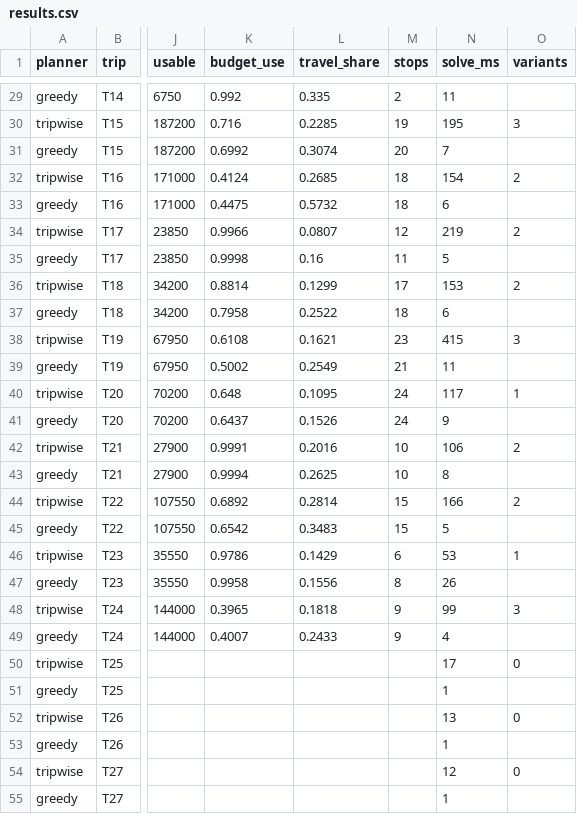
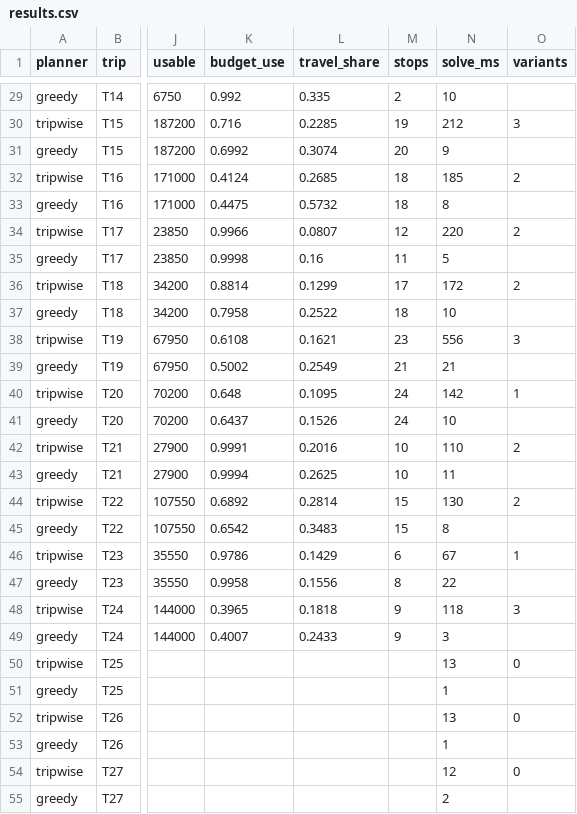
Before and after one commit to lekhyapillarikuppam/Project-4, a CSV file: eval/out/results.csv, drawn as a sheet; only a part is shown, gaps mark what is left out; the diff covers the shown part only; the diff names each change by its address in the sheet, - before the commit and + after, or states it on an @@ line.

```diff
--- a/eval/out/results.csv
+++ b/eval/out/results.csv
-N29 (solve_ms): 11
+N29 (solve_ms): 10
-N30 (solve_ms): 195
+N30 (solve_ms): 212
-N31 (solve_ms): 7
+N31 (solve_ms): 9
-N32 (solve_ms): 154
+N32 (solve_ms): 185
-N33 (solve_ms): 6
+N33 (solve_ms): 8
-N34 (solve_ms): 219
+N34 (solve_ms): 220
-N36 (solve_ms): 153
+N36 (solve_ms): 172
-N37 (solve_ms): 6
+N37 (solve_ms): 10
-N38 (solve_ms): 415
+N38 (solve_ms): 556
-N39 (solve_ms): 11
+N39 (solve_ms): 21
-N40 (solve_ms): 117
+N40 (solve_ms): 142
-N41 (solve_ms): 9
+N41 (solve_ms): 10
-N42 (solve_ms): 106
+N42 (solve_ms): 110
-N43 (solve_ms): 8
+N43 (solve_ms): 11
-N44 (solve_ms): 166
+N44 (solve_ms): 130
-N45 (solve_ms): 5
+N45 (solve_ms): 8
-N46 (solve_ms): 53
+N46 (solve_ms): 67
-N47 (solve_ms): 26
+N47 (solve_ms): 22
-N48 (solve_ms): 99
+N48 (solve_ms): 118
-N49 (solve_ms): 4
+N49 (solve_ms): 3
-N50 (solve_ms): 17
+N50 (solve_ms): 13
-N55 (solve_ms): 1
+N55 (solve_ms): 2
```
Also changed, not shown: 10 added rows and 28 edited cells elsewhere in this file, 7 other files.
